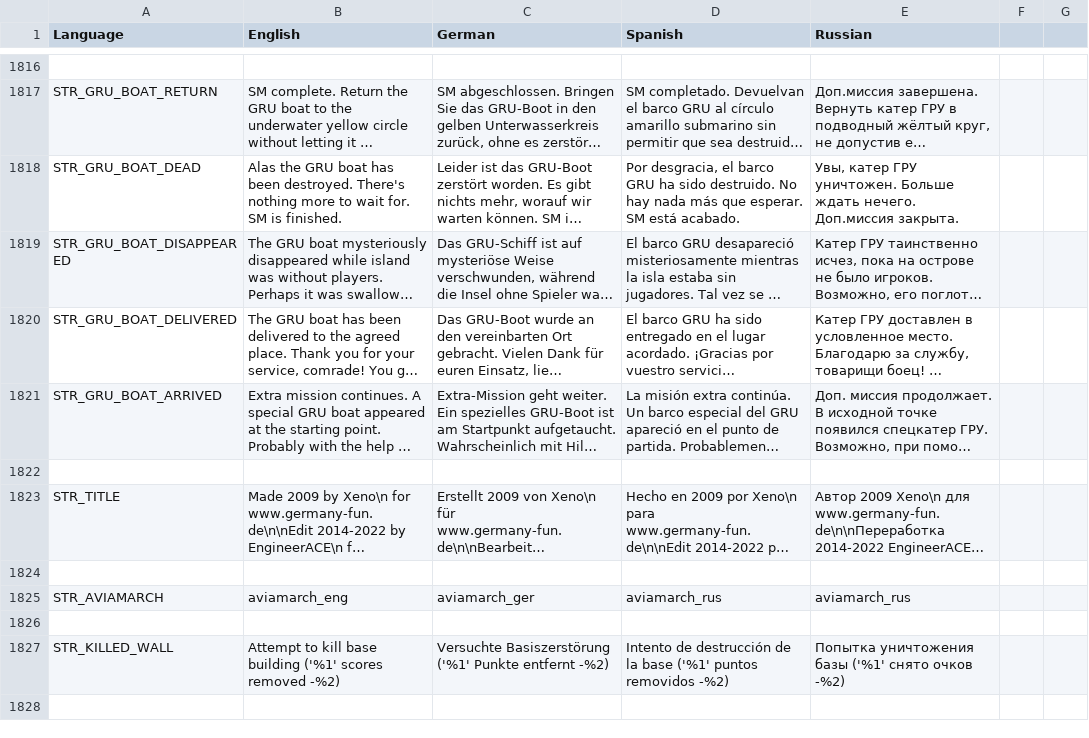
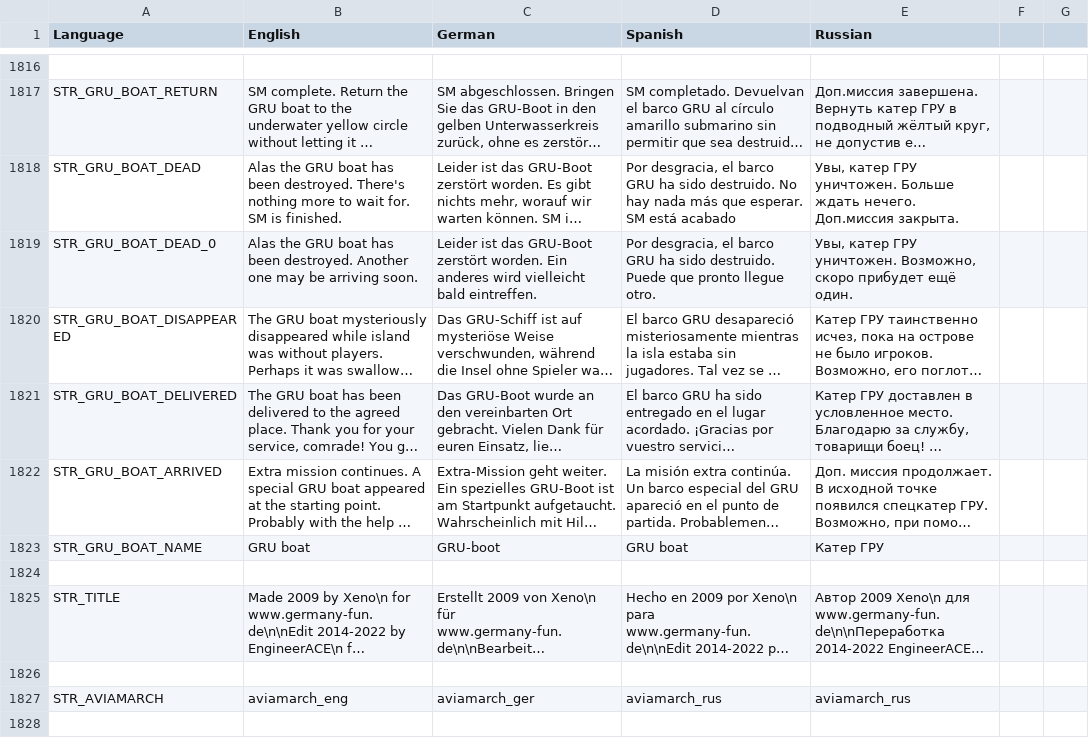
Before and after one commit to sygsky/Domination-for-Red-Engineers-server, a CSV file: stringtable.csv, drawn as a sheet; only a part is shown, gaps mark what is left out; the shorter side is filled out with more unchanged rows; long unchanged cells end in …; the diff names each change by its address in the sheet, - before the commit and + after, or states it on an @@ line.

Commit message:
More for GRU boat added

```diff
--- a/stringtable.csv
+++ b/stringtable.csv
-D1818 (Spanish): …SM está acabado.
+D1818 (Spanish): …SM está acabado
+row 1819: STR_GRU_BOAT_DEAD_0 | Alas the GRU boat has been destroyed. Another one may be arriving soon. | Leider ist das GRU-Boot zerstört worden. Ein anderes wird vielleicht bald eintreffen. | Por desgracia, el barco GRU ha sido destruido. Puede que pronto llegue otro. | Увы, катер ГРУ уничтожен. Возможно, скоро прибудет ещё один.
+row 1823: STR_GRU_BOAT_NAME | GRU boat | GRU-boot | GRU boat | Катер ГРУ
```
Also changed, not shown: 4 other files.
